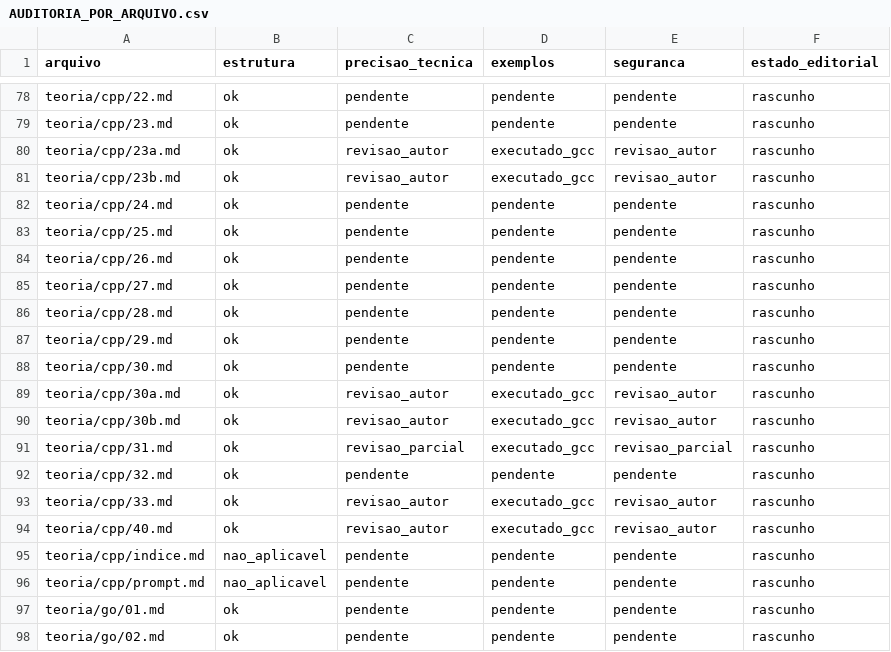
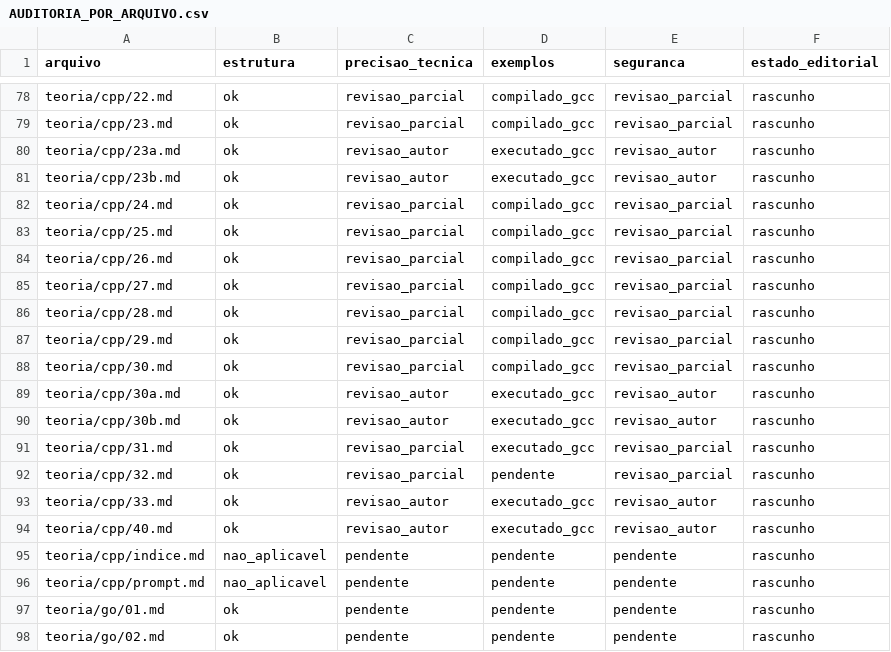
Before and after one commit to mzet97/Algoritmos, a CSV file: teoria/AUDITORIA_POR_ARQUIVO.csv, drawn as a sheet; only a part is shown, gaps mark what is left out; the diff covers the shown part only; the diff names each change by its address in the sheet, - before the commit and + after, or states it on an @@ line.

```diff
--- a/teoria/AUDITORIA_POR_ARQUIVO.csv
+++ b/teoria/AUDITORIA_POR_ARQUIVO.csv
-C78:C79 (precisao_tecnica): pendente
+C78:C79 (precisao_tecnica): revisao_parcial
-D78:D79 (exemplos): pendente
+D78:D79 (exemplos): compilado_gcc
-E78:E79 (seguranca): pendente
+E78:E79 (seguranca): revisao_parcial
-C82:C88 (precisao_tecnica): pendente
+C82:C88 (precisao_tecnica): revisao_parcial
-D82:D88 (exemplos): pendente
+D82:D88 (exemplos): compilado_gcc
-E82:E88 (seguranca): pendente
+E82:E88 (seguranca): revisao_parcial
-C92 (precisao_tecnica): pendente
+C92 (precisao_tecnica): revisao_parcial
-E92 (seguranca): pendente
+E92 (seguranca): revisao_parcial
```
Also changed, not shown: 54 edited cells elsewhere in this file, 3 other files.
